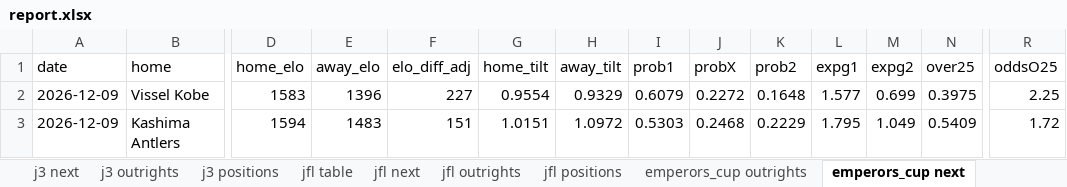
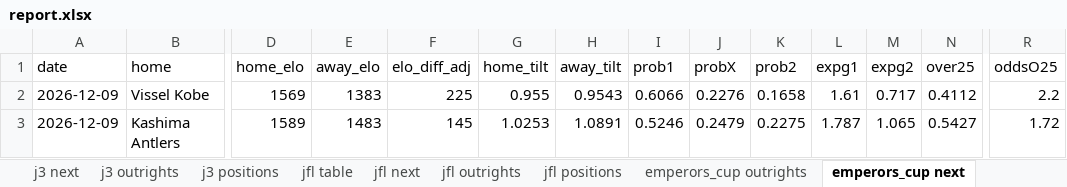
Before and after one commit to mpournouzi/soccer-model-jpn, an Excel workbook: output/japan/report.xlsx, sheet emperors_cup next, drawn as a sheet; only a part is shown, gaps mark what is left out; values as stored, in another font and other column widths than the file's, no borders; the diff covers the shown part only; the diff names each change by its address in the sheet, - before the commit and + after, or states it on an @@ line.

```diff
--- a/output/japan/report.xlsx (sheet emperors_cup next)
+++ b/output/japan/report.xlsx (sheet emperors_cup next)
-D2 (home_elo): 1583
+D2 (home_elo): 1569
-E2 (away_elo): 1396
+E2 (away_elo): 1383
-F2 (elo_diff_adj): 227
+F2 (elo_diff_adj): 225
-G2 (home_tilt): 0.9554
+G2 (home_tilt): 0.955
-H2 (away_tilt): 0.9329
+H2 (away_tilt): 0.9543
-I2 (prob1): 0.6079
+I2 (prob1): 0.6066
-J2 (probX): 0.2272
+J2 (probX): 0.2276
-K2 (prob2): 0.1648
+K2 (prob2): 0.1658
-L2 (expg1): 1.577
+L2 (expg1): 1.61
-M2 (expg2): 0.699
+M2 (expg2): 0.717
-N2 (over25): 0.3975
+N2 (over25): 0.4112
-R2 (oddsO25): 2.25
+R2 (oddsO25): 2.2
-D3 (home_elo): 1594
+D3 (home_elo): 1589
-F3 (elo_diff_adj): 151
+F3 (elo_diff_adj): 145
-G3 (home_tilt): 1.0151
+G3 (home_tilt): 1.0253
-H3 (away_tilt): 1.0972
+H3 (away_tilt): 1.0891
-I3 (prob1): 0.5303
+I3 (prob1): 0.5246
-J3 (probX): 0.2468
+J3 (probX): 0.2479
-K3 (prob2): 0.2229
+K3 (prob2): 0.2275
-L3 (expg1): 1.795
+L3 (expg1): 1.787
-M3 (expg2): 1.049
+M3 (expg2): 1.065
-N3 (over25): 0.5409
+N3 (over25): 0.5427
```
Also changed, not shown: 94 edited cells elsewhere in this sheet, sheet j2 positions, sheet j3 positions, sheet j1 next, sheet j1 positions, sheet j3 next, sheet j2 next, 14 more sheets, 23 other files.
